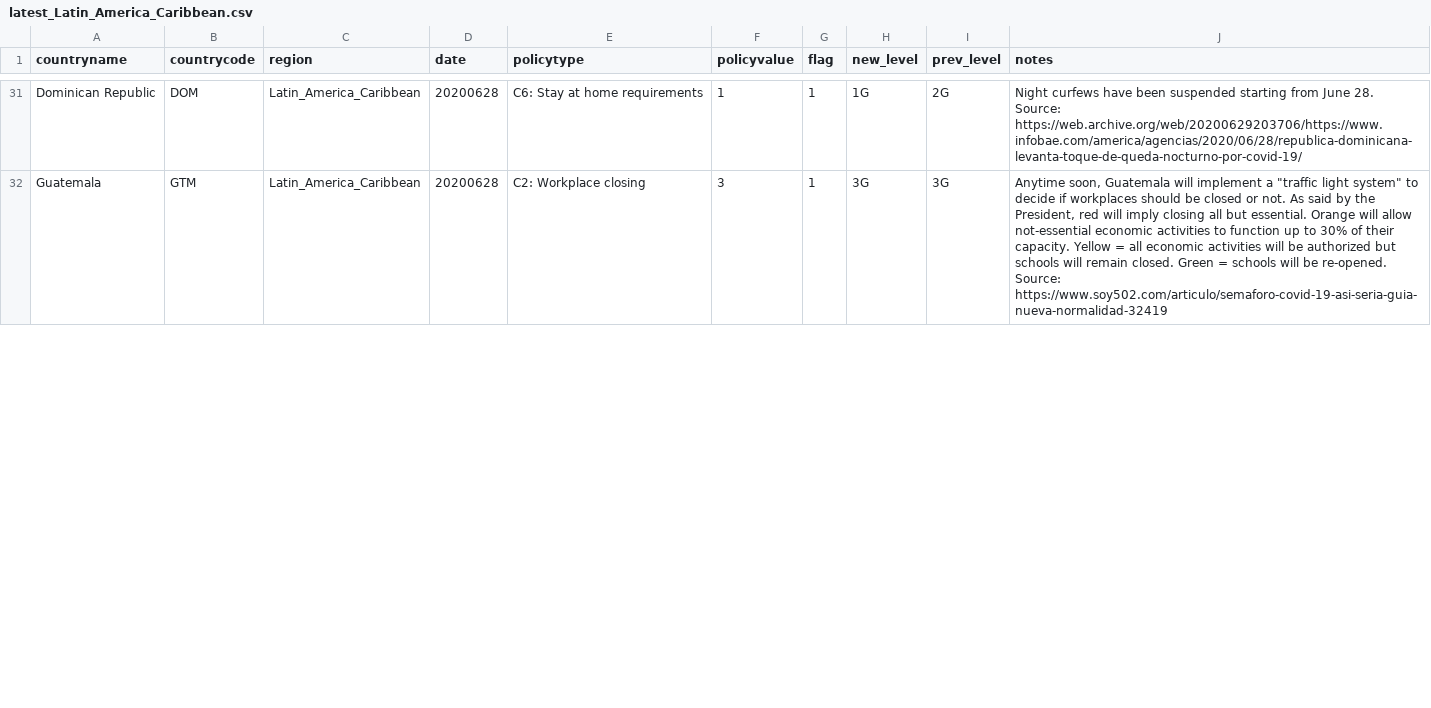
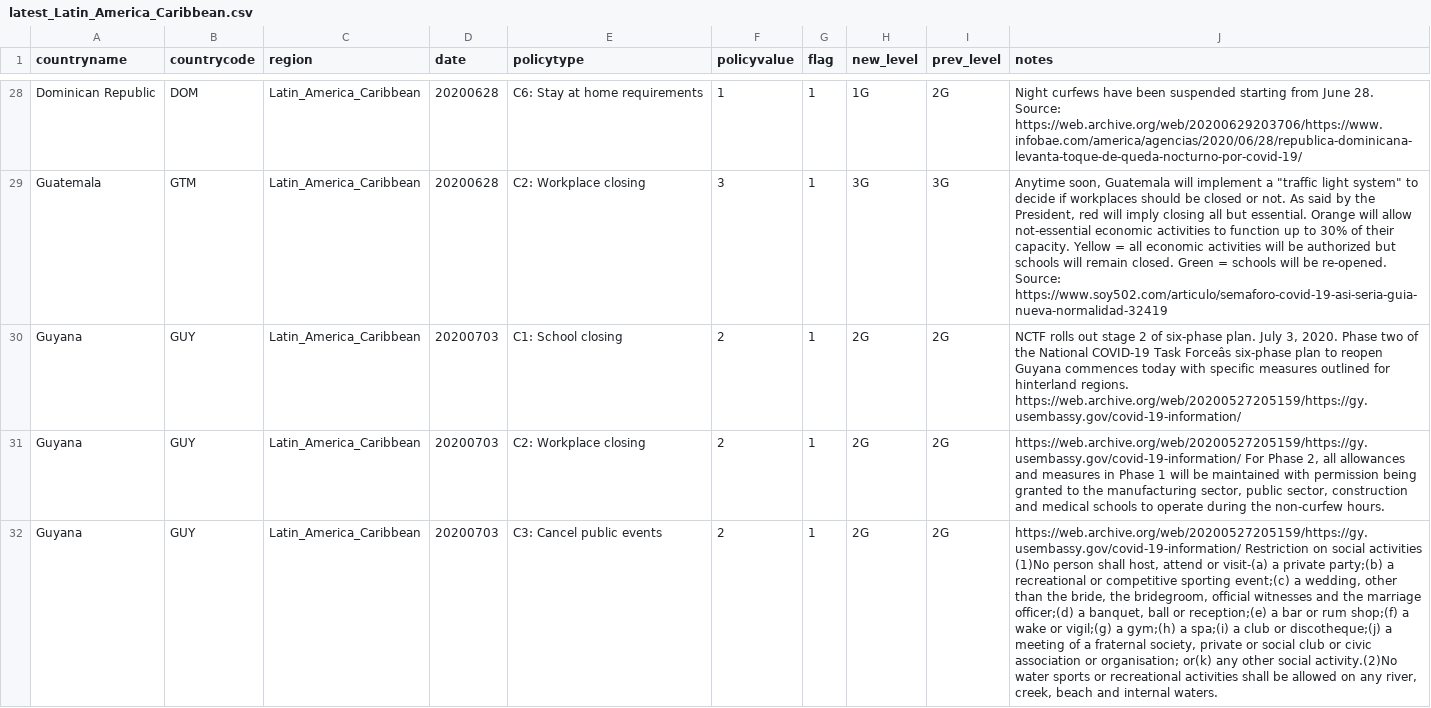
Before and after one commit to OxCGRT/covid-policy-scratchpad, a CSV file: regional_changes/latest_Latin_America_Caribbean.csv, drawn as a sheet; only a part is shown, gaps mark what is left out; the diff covers the shown part only; the diff names each change by its address in the sheet, - before the commit and + after, or states it on an @@ line.

```diff
--- a/regional_changes/latest_Latin_America_Caribbean.csv
+++ b/regional_changes/latest_Latin_America_Caribbean.csv
+row 30: Guyana | GUY | Latin_America_Caribbean | 20200703 | C1: School closing | 2 | 1 | 2G | 2G | NCTF rolls out stage 2 of six-phase plan. July 3, 2020. Phase two of the National COVID-19 Task Forceâs six-phase plan to reopen Guyana commences today with specific measures outlined for hinterland regions. https://web.archive.org/web/20200527205159/https://gy.usembassy.gov/covid-19-information/
+row 31: Guyana | GUY | Latin_America_Caribbean | 20200703 | C2: Workplace closing | 2 | 1 | 2G | 2G | https://web.archive.org/web/20200527205159/https://gy.usembassy.gov/covid-19-information/ For Phase 2, all allowances and measures in Phase 1 will be maintained with permission being granted to the manufacturing sector, public sector, construction and medical schools to operate during the non-curfew hours.
+row 32: Guyana | GUY | Latin_America_Caribbean | 20200703 | C3: Cancel public events | 2 | 1 | 2G | 2G | https://web.archive.org/web/20200527205159/https://gy.usembassy.gov/covid-19-information/ Restriction on social activities (1)No person shall host, attend or visit-(a) a private party;(b) a recreational or competitive sporting event;(c) a wedding, other than the bride, the bridegroom, official witnesses and the marriage officer;(d) a banquet, ball or reception;(e) a bar or rum shop;(f) a wake or vigil;(g) a gym;(h) a spa;(i) a club or discotheque;(j) a meeting of a fraternal society, private or social club or civic association or organisation; or(k) any other social activity.(2)No water sports or recreational activities shall be allowed on any river, creek, beach and internal waters.
```
Also changed, not shown: 7 added rows, 4 removed rows and 4 edited cells elsewhere in this file, regional_changes/latest_East_Asia_Pacific.csv, regional_changes/latest_Europe_Central_Asia.csv, 13 other files.
